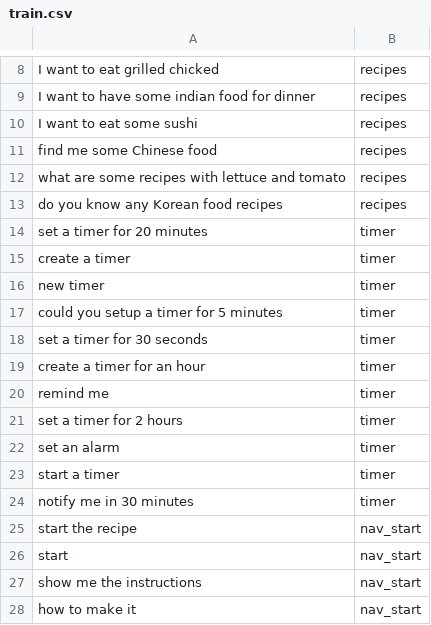
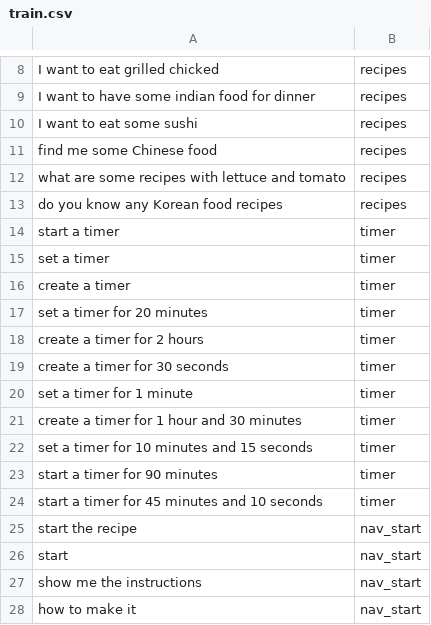
Before and after one commit to Zpeugh/CuisineMachine, a CSV file: nlc/train.csv, drawn as a sheet; only a part is shown, gaps mark what is left out.

Commit message:
retrain nlc timer

```diff
--- a/nlc/train.csv
+++ b/nlc/train.csv
@@ -13,13 +13,13 @@ what are some recipes with lettuce and tomato,recipes
 do you know any Korean food recipes,recipes
+start a timer,timer
+set a timer,timer
+create a timer,timer
 set a timer for 20 minutes,timer
-create a timer,timer
-new timer,timer
-could you setup a timer for 5 minutes,timer
-set a timer for 30 seconds,timer
-create a timer for an hour,timer
-remind me,timer
-set a timer for 2 hours,timer
-set an alarm,timer
-start a timer,timer
-notify me in 30 minutes,timer
+create a timer for 2 hours,timer
+create a timer for 30 seconds,timer
+set a timer for 1 minute,timer
+create a timer for 1 hour and 30 minutes,timer
+set a timer for 10 minutes and 15 seconds,timer
+start a timer for 90 minutes,timer
+start a timer for 45 minutes and 10 seconds,timer
 start the recipe,nav_start
```
Also changed, not shown: 1 other file.
